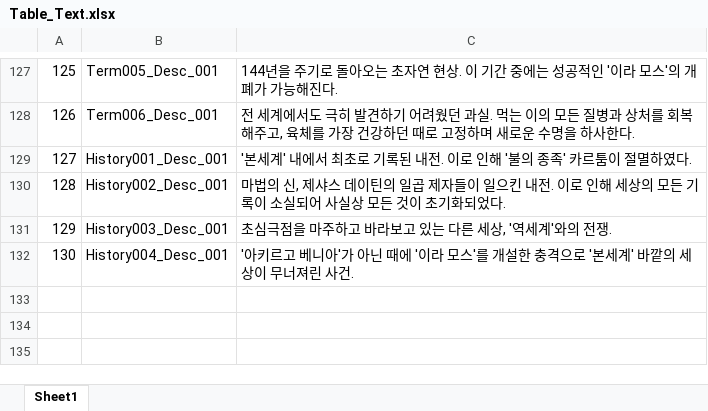
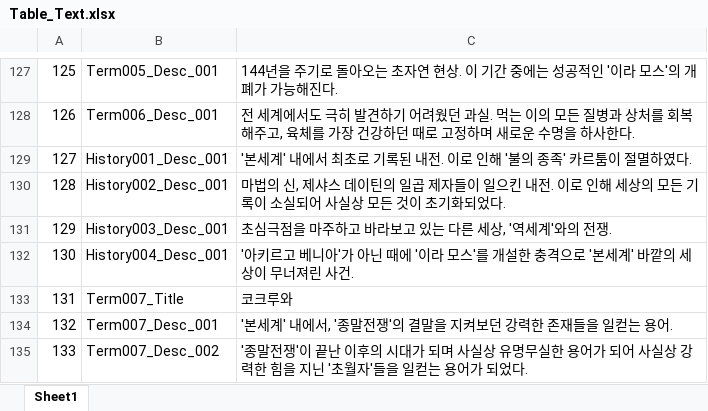
Before and after one commit to NDDYLYS/260226morpg, an Excel workbook: morpg/morpg/Assets/TableData/Table_Text.xlsx, sheet Sheet1, drawn as a sheet; only a part is shown, gaps mark what is left out; values as stored, in another font and other column widths than the file's, no borders; the diff names each change by its address in the sheet, - before the commit and + after, or states it on an @@ line.

Commit message:
도감 title 완성

```diff
--- a/morpg/morpg/Assets/TableData/Table_Text.xlsx (sheet Sheet1)
+++ b/morpg/morpg/Assets/TableData/Table_Text.xlsx (sheet Sheet1)
+row 133: 131 | Term007_Title | 코크루와
+row 134: 132 | Term007_Desc_001 | '본세계' 내에서, '종말전쟁'의 결말을 지켜보던 강력한 존재들을 일컫는 용어.
+row 135: 133 | Term007_Desc_002 | '종말전쟁'이 끝난 이후의 시대가 되며 사실상 유명무실한 용어가 되어 사실상 강력한 힘을 지닌 '초월자'들을 일컫는 용어가 되었다.
```
Also changed, not shown: morpg/morpg/Assets/TableData/Table_Encyclopedia.xlsx, 8 other files.
